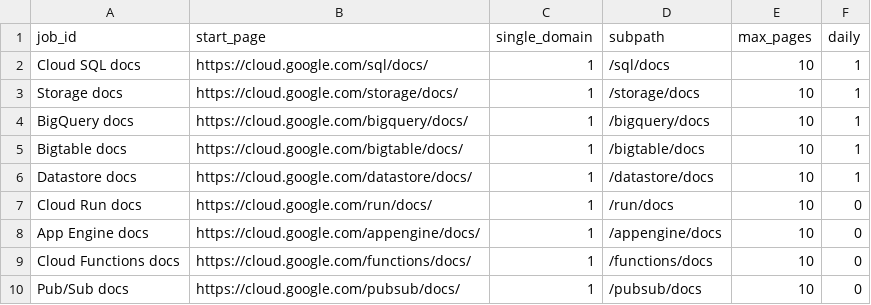
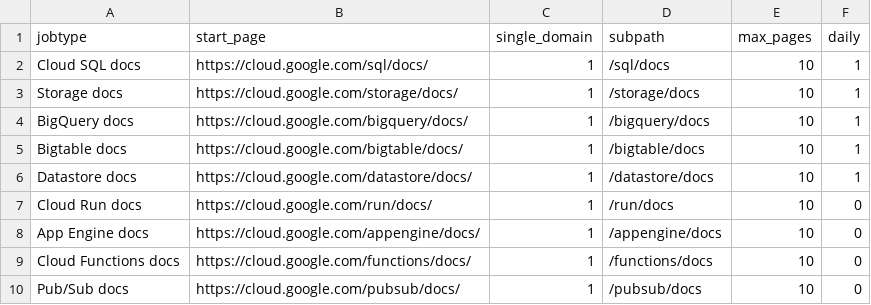
Before and after one commit to dmahugh/docs-crawler, a CSV file: initdata/jobdef.csv, drawn as a sheet.

```diff
--- a/initdata/jobdef.csv
+++ b/initdata/jobdef.csv
@@ -1,2 +1,2 @@
-job_id,start_page,single_domain,subpath,max_pages,daily
+jobtype,start_page,single_domain,subpath,max_pages,daily
 "Cloud SQL docs","https://cloud.google.com/sql/docs/",1,"/sql/docs",10,1
```
Also changed, not shown: 2 other files.
